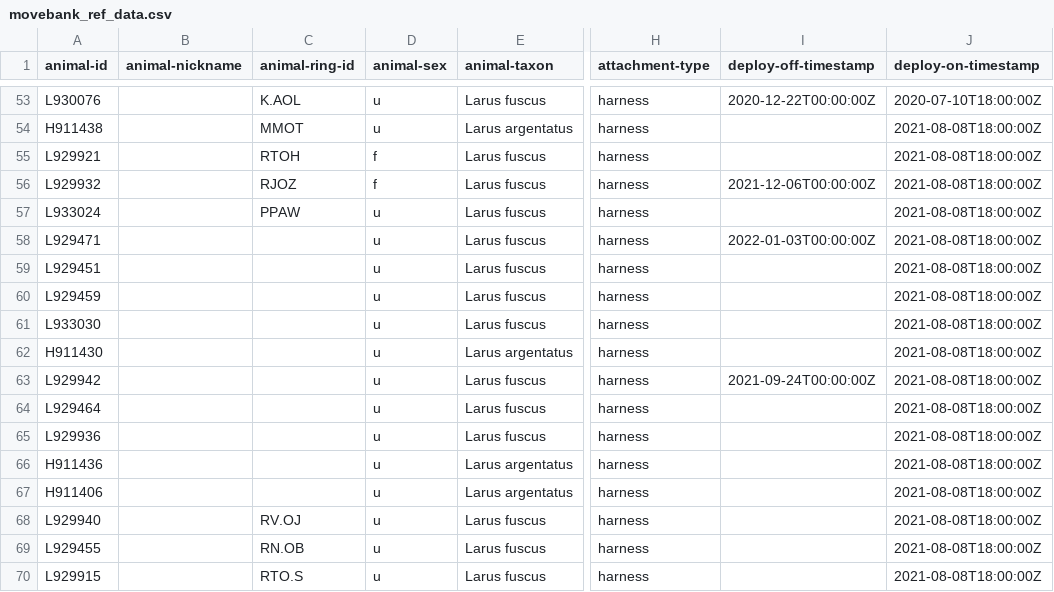
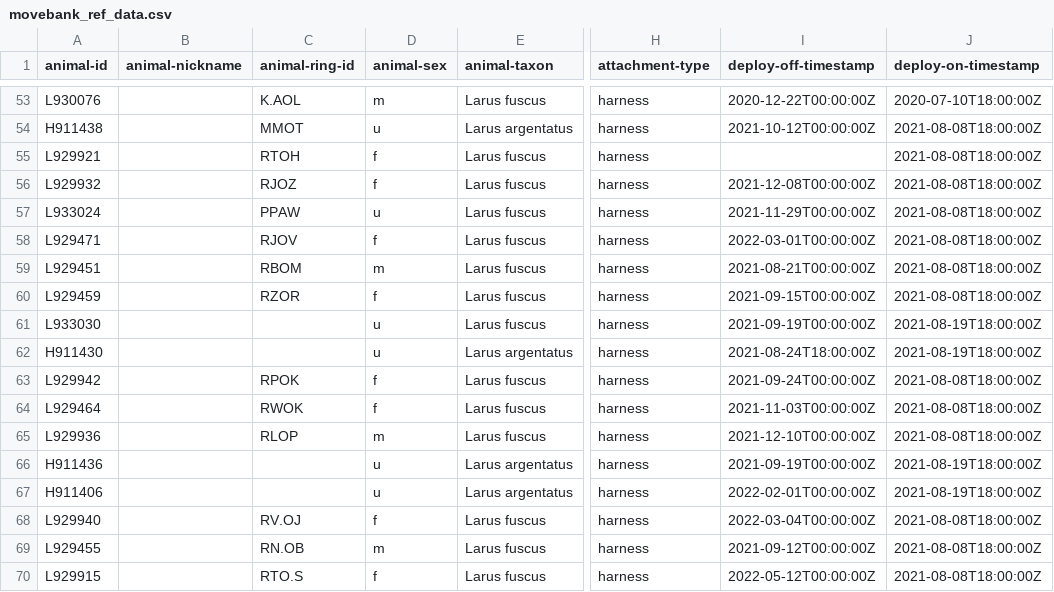
Before and after one commit to inbo/bird-tracking, a CSV file: data/processed/LBBG_JUVENILE/movebank_ref_data.csv, drawn as a sheet; only a part is shown, gaps mark what is left out; the diff covers the shown part only; the diff names each change by its address in the sheet, - before the commit and + after, or states it on an @@ line.

```diff
--- a/data/processed/LBBG_JUVENILE/movebank_ref_data.csv
+++ b/data/processed/LBBG_JUVENILE/movebank_ref_data.csv
-D53 (animal-sex): u
+D53 (animal-sex): m
-I54 (deploy-off-timestamp): (empty)
+I54 (deploy-off-timestamp): 2021-10-12T00:00:00Z
-I56 (deploy-off-timestamp): 2021-12-06T00:00:00Z
+I56 (deploy-off-timestamp): 2021-12-08T00:00:00Z
-I57 (deploy-off-timestamp): (empty)
+I57 (deploy-off-timestamp): 2021-11-29T00:00:00Z
-C58 (animal-ring-id): (empty)
+C58 (animal-ring-id): RJOV
-D58 (animal-sex): u
+D58 (animal-sex): f
-I58 (deploy-off-timestamp): 2022-01-03T00:00:00Z
+I58 (deploy-off-timestamp): 2022-03-01T00:00:00Z
-C59 (animal-ring-id): (empty)
+C59 (animal-ring-id): RBOM
-D59 (animal-sex): u
+D59 (animal-sex): m
-I59 (deploy-off-timestamp): (empty)
+I59 (deploy-off-timestamp): 2021-08-21T00:00:00Z
-C60 (animal-ring-id): (empty)
+C60 (animal-ring-id): RZOR
-D60 (animal-sex): u
+D60 (animal-sex): f
-I60 (deploy-off-timestamp): (empty)
+I60 (deploy-off-timestamp): 2021-09-15T00:00:00Z
-I61 (deploy-off-timestamp): (empty)
+I61 (deploy-off-timestamp): 2021-09-19T00:00:00Z
-J61:J62 (deploy-on-timestamp): 2021-08-08T18:00:00Z
+J61:J62 (deploy-on-timestamp): 2021-08-19T18:00:00Z
-I62 (deploy-off-timestamp): (empty)
+I62 (deploy-off-timestamp): 2021-08-24T18:00:00Z
-C63 (animal-ring-id): (empty)
+C63 (animal-ring-id): RPOK
-D63:D64 (animal-sex): u
+D63:D64 (animal-sex): f
-C64 (animal-ring-id): (empty)
+C64 (animal-ring-id): RWOK
-I64 (deploy-off-timestamp): (empty)
+I64 (deploy-off-timestamp): 2021-11-03T00:00:00Z
-C65 (animal-ring-id): (empty)
+C65 (animal-ring-id): RLOP
-D65 (animal-sex): u
+D65 (animal-sex): m
-I65 (deploy-off-timestamp): (empty)
+I65 (deploy-off-timestamp): 2021-12-10T00:00:00Z
-I66 (deploy-off-timestamp): (empty)
+I66 (deploy-off-timestamp): 2021-09-19T00:00:00Z
-J66:J67 (deploy-on-timestamp): 2021-08-08T18:00:00Z
+J66:J67 (deploy-on-timestamp): 2021-08-19T18:00:00Z
-I67 (deploy-off-timestamp): (empty)
+I67 (deploy-off-timestamp): 2022-02-01T00:00:00Z
-D68 (animal-sex): u
+D68 (animal-sex): f
-I68 (deploy-off-timestamp): (empty)
+I68 (deploy-off-timestamp): 2022-03-04T00:00:00Z
-D69 (animal-sex): u
+D69 (animal-sex): m
-I69 (deploy-off-timestamp): (empty)
+I69 (deploy-off-timestamp): 2021-09-12T00:00:00Z
-D70 (animal-sex): u
+D70 (animal-sex): f
-I70 (deploy-off-timestamp): (empty)
+I70 (deploy-off-timestamp): 2022-05-12T00:00:00Z
```
Also changed, not shown: 65 edited cells elsewhere in this file.
